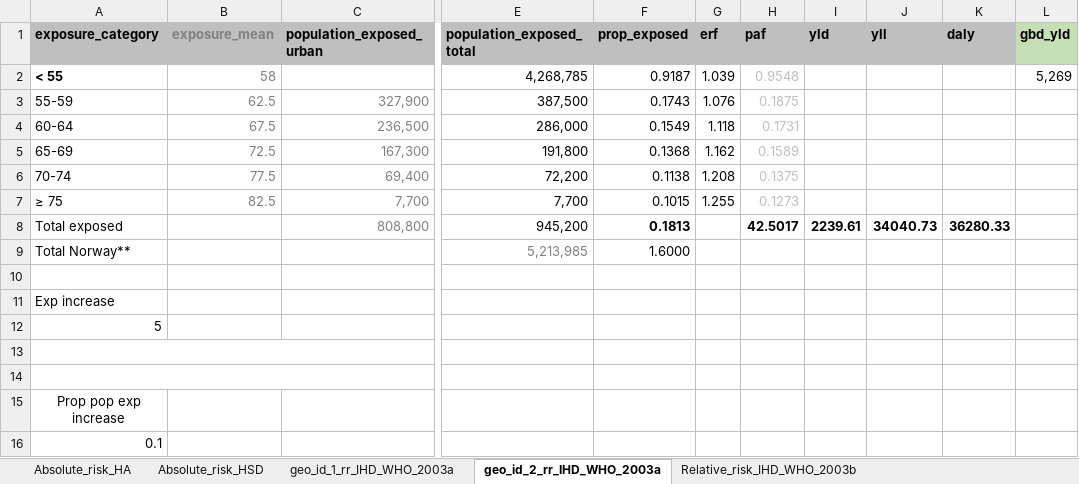
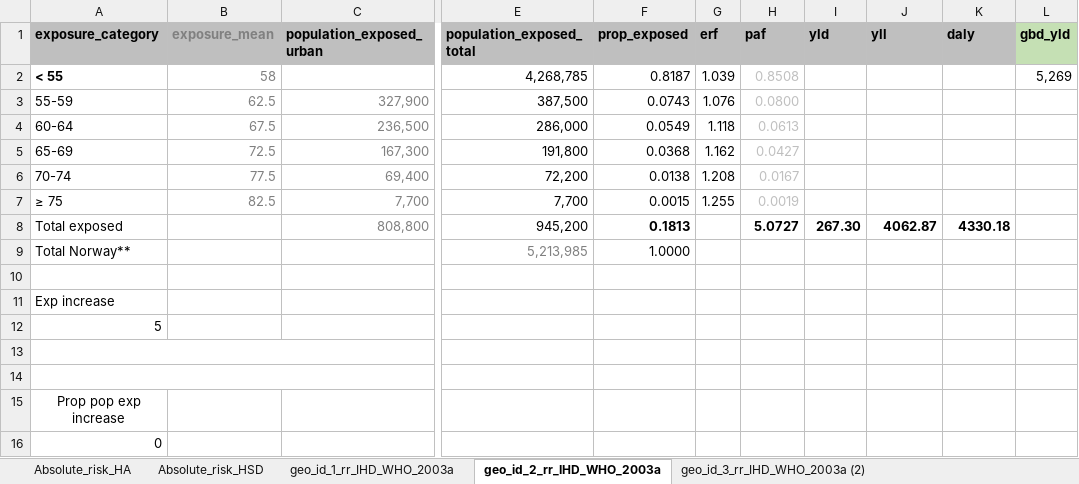
Before and after one commit to best-cost/best-cost_WPs, an Excel workbook: r_package/testing/input/noise_niph/example_road_noise_niph_test.xlsx, sheet geo_id_2_rr_IHD_WHO_2003a, drawn as a sheet; only a part is shown, gaps mark what is left out; values as stored, in another font and other column widths than the file's, no borders; the diff names each change by its address in the sheet, - before the commit and + after, or states it on an @@ line.

```diff
--- a/r_package/testing/input/noise_niph/example_road_noise_niph_test.xlsx (sheet geo_id_2_rr_IHD_WHO_2003a)
+++ b/r_package/testing/input/noise_niph/example_road_noise_niph_test.xlsx (sheet geo_id_2_rr_IHD_WHO_2003a)
+sheet tab: geo_id_3_rr_IHD_WHO_2003a (2)
-F2 (prop_exposed): 0.9187
+F2 (prop_exposed): 0.8187
-H2 (paf): 0.9548
+H2 (paf): 0.8508
-F3 (prop_exposed): 0.1743
+F3 (prop_exposed): 0.0743
-H3 (paf): 0.1875
+H3 (paf): 0.0800
-F4 (prop_exposed): 0.1549
+F4 (prop_exposed): 0.0549
-H4 (paf): 0.1731
+H4 (paf): 0.0613
-F5 (prop_exposed): 0.1368
+F5 (prop_exposed): 0.0368
-H5 (paf): 0.1589
+H5 (paf): 0.0427
-F6 (prop_exposed): 0.1138
+F6 (prop_exposed): 0.0138
-H6 (paf): 0.1375
+H6 (paf): 0.0167
-F7 (prop_exposed): 0.1015
+F7 (prop_exposed): 0.0015
-H7 (paf): 0.1273
+H7 (paf): 0.0019
-H8 (paf): 42.5017
+H8 (paf): 5.0727
-I8 (yld): 2239.61
+I8 (yld): 267.30
-J8 (yll): 34040.73
+J8 (yll): 4062.87
-K8 (daly): 36280.33
+K8 (daly): 4330.18
-F9 (prop_exposed): 1.6000
+F9 (prop_exposed): 1.0000
-A16 (exposure_category): 0.1
+A16 (exposure_category): 0
```
Also changed, not shown: 4 other files.
